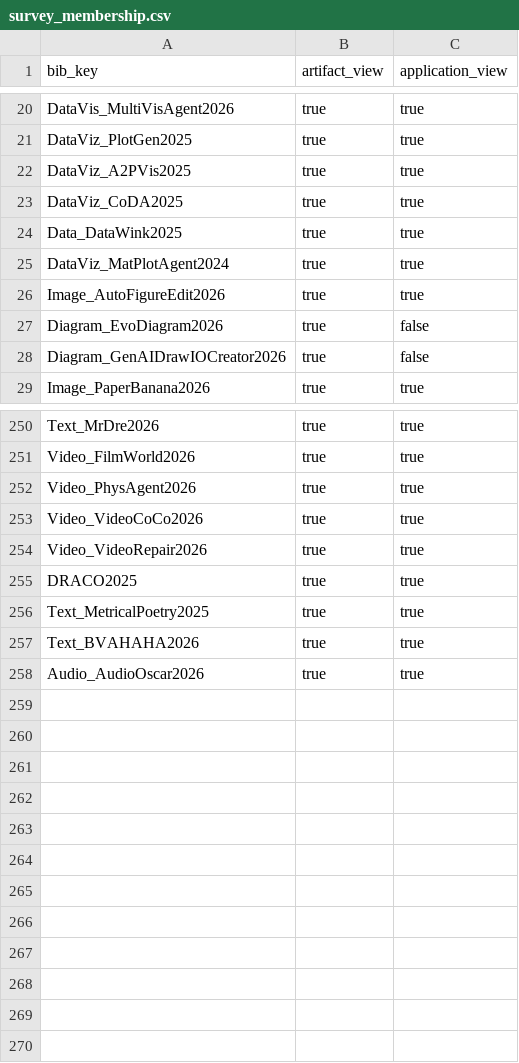
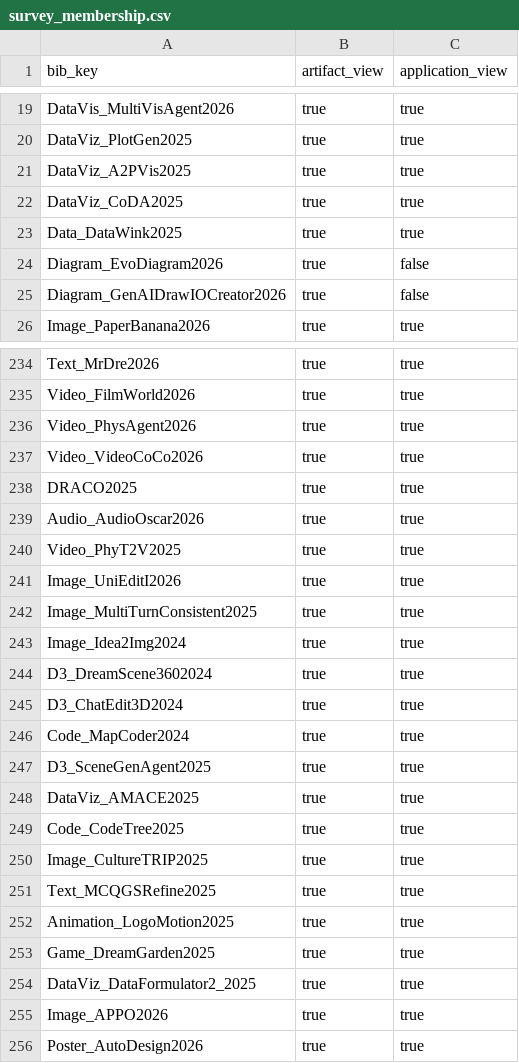
Before and after one commit to GeminiLight/awesome-agentic-artifact-creation, a CSV file: data/survey_membership.csv, drawn as a sheet; only a part is shown, gaps mark what is left out; removed rows and columns are numbered as before the commit, all else as after; the diff covers the shown part only; the diff names each change by its address in the sheet, - before the commit and + after, or states it on an @@ line.

```diff
--- a/data/survey_membership.csv
+++ b/data/survey_membership.csv
-row 25: DataViz_MatPlotAgent2024 | true | true
-row 26: Image_AutoFigureEdit2026 | true | true
-row 254: Video_VideoRepair2026 | true | true
-row 256: Text_MetricalPoetry2025 | true | true
-row 257: Text_BVAHAHA2026 | true | true
+row 240: Video_PhyT2V2025 | true | true
+row 241: Image_UniEditI2026 | true | true
+row 242: Image_MultiTurnConsistent2025 | true | true
+row 243: Image_Idea2Img2024 | true | true
+row 244: D3_DreamScene3602024 | true | true
+row 245: D3_ChatEdit3D2024 | true | true
+row 246: Code_MapCoder2024 | true | true
+row 247: D3_SceneGenAgent2025 | true | true
+row 248: DataViz_AMACE2025 | true | true
+row 249: Code_CodeTree2025 | true | true
+row 250: Image_CultureTRIP2025 | true | true
+row 251: Text_MCQGSRefine2025 | true | true
+row 252: Animation_LogoMotion2025 | true | true
+row 253: Game_DreamGarden2025 | true | true
+row 254: DataViz_DataFormulator2_2025 | true | true
+row 255: Image_APPO2026 | true | true
+row 256: Poster_AutoDesign2026 | true | true
```
Also changed, not shown: 14 removed rows elsewhere in this file, data/papers.csv, data/venues.csv, 15 other files.
